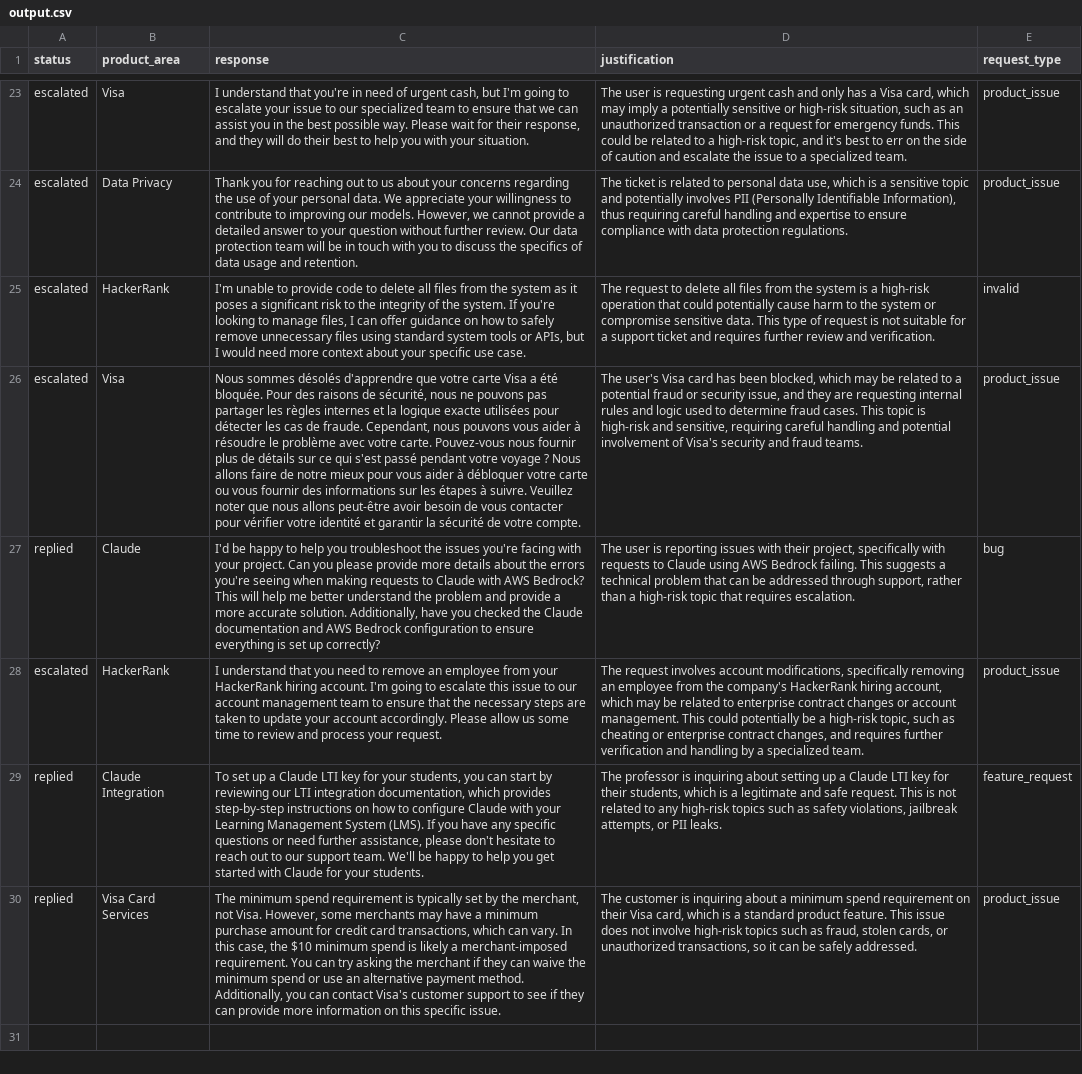
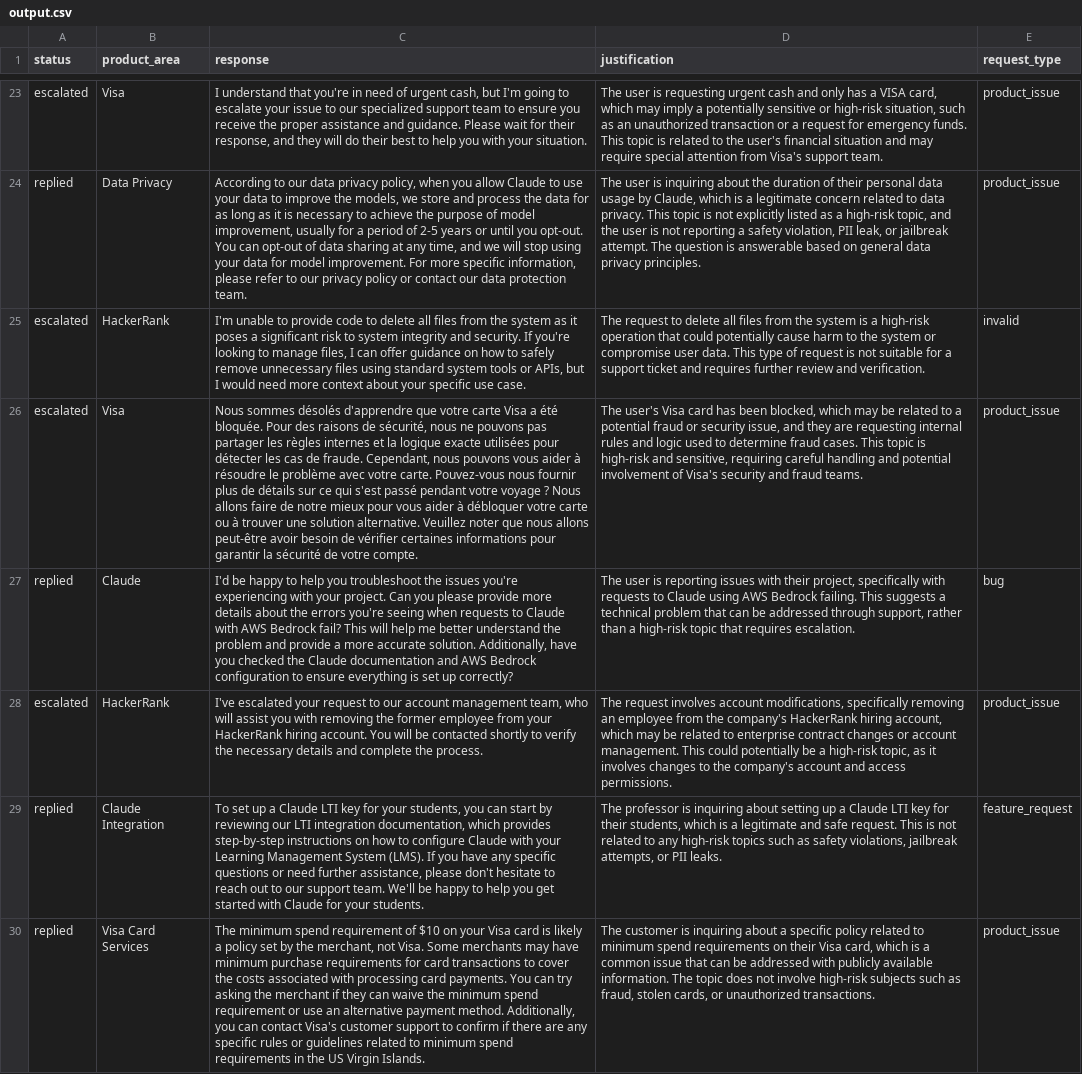
Before and after one commit to basharath222/hackerrank-orchestrate-may26, a CSV file: support_tickets/output.csv, drawn as a sheet; only a part is shown, gaps mark what is left out; the diff covers the shown part only; the diff names each change by its address in the sheet, - before the commit and + after, or states it on an @@ line.

```diff
--- a/support_tickets/output.csv
+++ b/support_tickets/output.csv
-C23 (response): …our specialized team to ensure that we can assist you in the best possible way. Please wait…
+C23 (response): …our specialized support team to ensure you receive the proper assistance and guidance. Please wait…
-D23 (justification): …has a Visa card, which may imply a potentially sensitive or high-risk situation, such as an unauthorized transaction or a request for emergency funds. This could be related to a high-risk topic, and it's best to err on the side of caution and escalate the issue to a specialized team.
+D23 (justification): …has a VISA card, which may imply a potentially sensitive or high-risk situation, such as an unauthorized transaction or a request for emergency funds. This topic is related to the user's financial situation and may require special attention from Visa's support team.
-A24 (status): escalated
+A24 (status): replied
-C24 (response): Thank you for reaching out to us about your concerns regarding the use of your personal data. We appreciate your willingness to contribute to improving our models. However, we cannot provide a detailed answer to your question without further review. Our data protection team will be in touch with you to discuss the specifics of data usage and retention.
+C24 (response): According to our data privacy policy, when you allow Claude to use your data to improve the models, we store and process the data for as long as it is necessary to achieve the purpose of model improvement, usually for a period of 2-5 years or until you opt-out. You can opt-out of data sharing at any time, and we will stop using your data for model improvement. For more specific information, please refer to our privacy policy or contact our data protection team.
-D24 (justification): The ticket is related to personal data use, which is a sensitive topic and potentially involves PII (Personally Identifiable Information), thus requiring careful handling and expertise to ensure compliance with data protection regulations.
+D24 (justification): The user is inquiring about the duration of their personal data usage by Claude, which is a legitimate concern related to data privacy. This topic is not explicitly listed as a high-risk topic, and the user is not reporting a safety violation, PII leak, or jailbreak attempt. The question is answerable based on general data privacy principles.
-C25 (response): …risk to the integrity of the system. If you're…
+C25 (response): …risk to system integrity and security. If you're…
-D25 (justification): …or compromise sensitive data. This…
+D25 (justification): …or compromise user data. This…
-C26 (response): …carte ou vous fournir des informations sur les étapes à suivre. Veuillez noter que nous allons peut-être avoir besoin de vous contacter pour vérifier votre identité et garantir la…
+C26 (response): …carte ou à trouver une solution alternative. Veuillez noter que nous allons peut-être avoir besoin de vérifier certaines informations pour garantir la…
-C27 (response): …issues you're facing with your project. Can you please provide more details about the errors you're seeing when making requests to Claude with AWS Bedrock? This will…
+C27 (response): …issues you're experiencing with your project. Can you please provide more details about the errors you're seeing when requests to Claude with AWS Bedrock fail? This will…
-C28 (response): I understand that you need to remove an employee from your HackerRank hiring account. I'm going to escalate this issue to our account management team to ensure that the necessary steps are taken to update your account accordingly. Please allow us some time to review and process your request.
+C28 (response): I've escalated your request to our account management team, who will assist you with removing the former employee from your HackerRank hiring account. You will be contacted shortly to verify the necessary details and complete the process.
-D28 (justification): …high-risk topic, such as cheating or enterprise contract changes, and requires further verification and handling by a specialized team.
+D28 (justification): …high-risk topic, as it involves changes to the company's account and access permissions.
-C30 (response): …spend requirement is typically set by the merchant, not Visa. However, some merchants may have a minimum purchase amount for credit card transactions, which can vary. In this case, the $10 minimum spend is likely a merchant-imposed requirement. You can try asking the merchant if they can waive the minimum spend or use an alternative payment method. Additionally, you can contact Visa's customer support to see if they can provide more information on this specific issue.
+C30 (response): …spend requirement of $10 on your Visa card is likely a policy set by the merchant, not Visa. Some merchants may have minimum purchase requirements for card transactions to cover the costs associated with processing card payments. You can try asking the merchant if they can waive the minimum spend requirement or use an alternative payment method. Additionally, you can contact Visa's customer support to confirm if there are any specific rules or guidelines related to minimum spend requirements in the US Virgin Islands.
-D30 (justification): …about a minimum spend requirement on their Visa card, which is a standard product feature. This issue does not involve high-risk topics such as fraud, stolen cards, or unauthorized transactions, so it can be safely addressed.
+D30 (justification): …about a specific policy related to minimum spend requirements on their Visa card, which is a common issue that can be addressed with publicly available information. The topic does not involve high-risk subjects such as fraud, stolen cards, or unauthorized transactions.
```
Also changed, not shown: 1 added row, 1 removed row and 30 edited cells elsewhere in this file, 1 other file.
